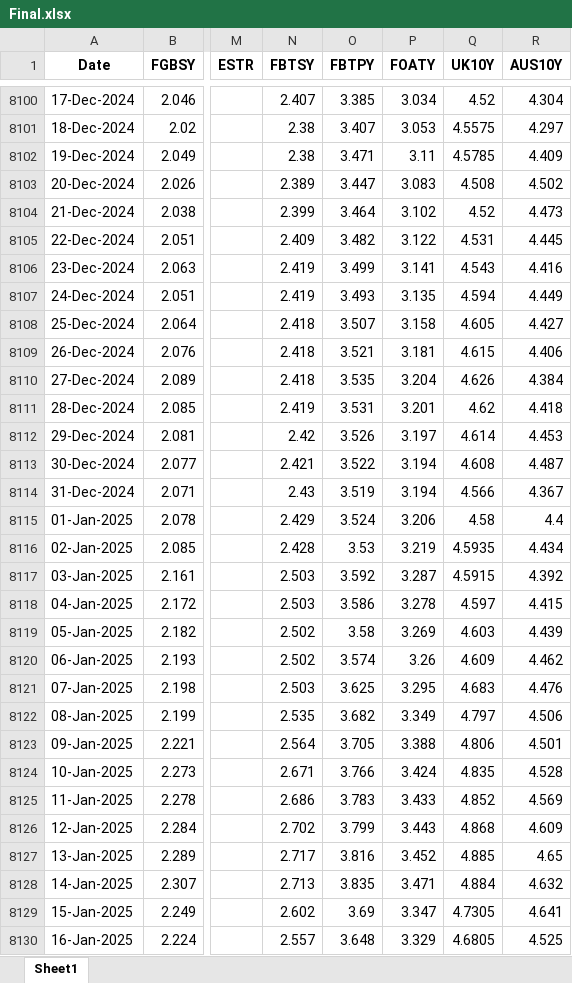
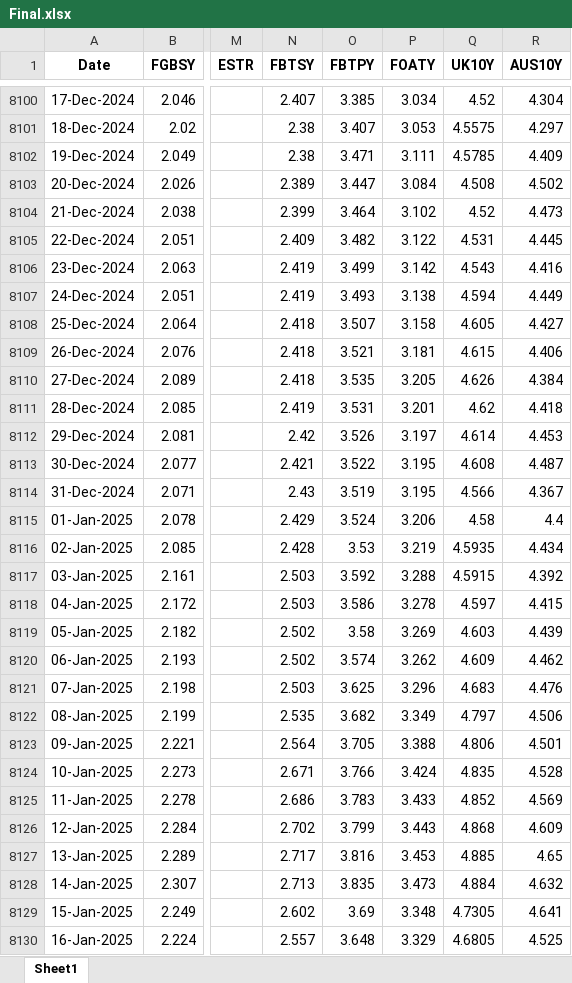
Before and after one commit to thakkarchintan/bond-analytics, an Excel workbook: Final.xlsx, sheet Sheet1, drawn as a sheet; only a part is shown, gaps mark what is left out; values as stored, in another font and other column widths than the file's, no borders; the diff names each change by its address in the sheet, - before the commit and + after, or states it on an @@ line.

Commit message:
Excel data updated for date 19-01-2025

```diff
--- a/Final.xlsx (sheet Sheet1)
+++ b/Final.xlsx (sheet Sheet1)
-P8102 (FOATY): 3.11
+P8102 (FOATY): 3.111
-P8103 (FOATY): 3.083
+P8103 (FOATY): 3.084
-P8106 (FOATY): 3.141
+P8106 (FOATY): 3.142
-P8107 (FOATY): 3.135
+P8107 (FOATY): 3.138
-P8110 (FOATY): 3.204
+P8110 (FOATY): 3.205
-P8113:P8114 (FOATY): 3.194
+P8113:P8114 (FOATY): 3.195
-P8117 (FOATY): 3.287
+P8117 (FOATY): 3.288
-P8120 (FOATY): 3.26
+P8120 (FOATY): 3.262
-P8121 (FOATY): 3.295
+P8121 (FOATY): 3.296
-P8127 (FOATY): 3.452
+P8127 (FOATY): 3.453
-P8128 (FOATY): 3.471
+P8128 (FOATY): 3.473
-P8129 (FOATY): 3.347
+P8129 (FOATY): 3.348
```
